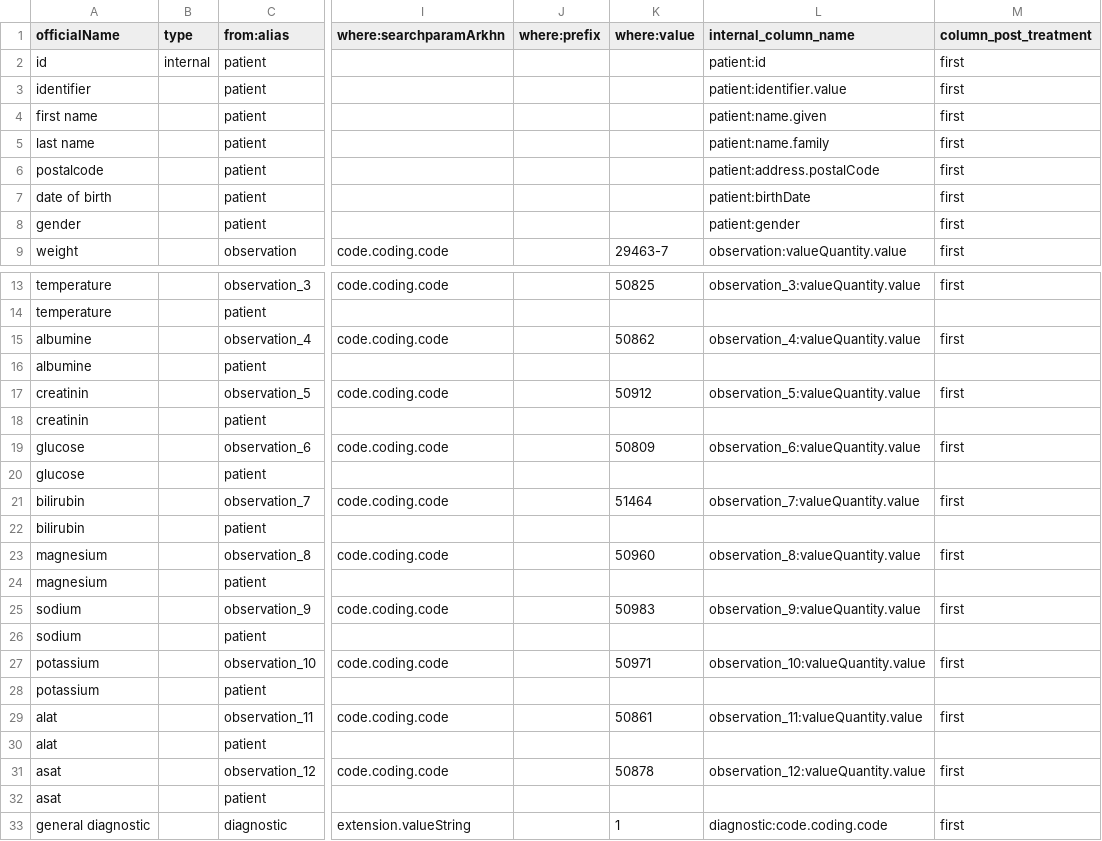
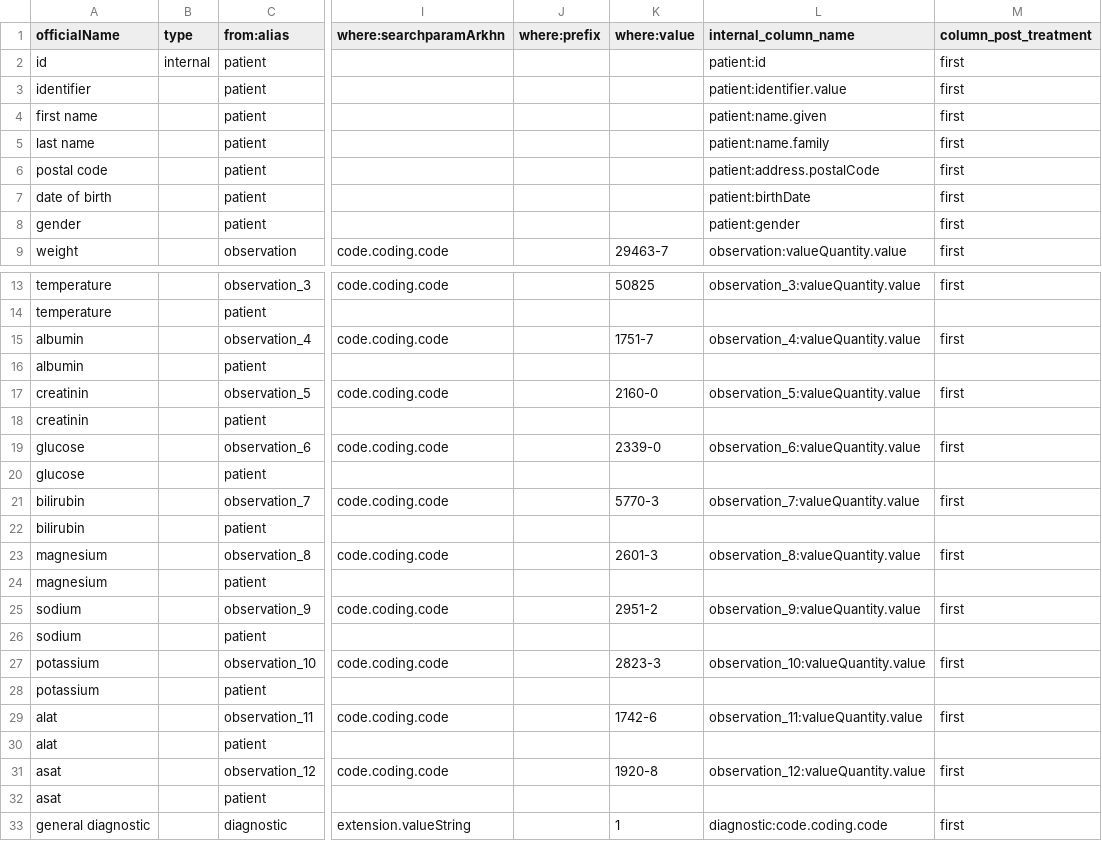
Before and after one commit to arkhn/warehouse-api, a CSV file: fhir-api/fhir2ecrf/metadata/crf_to_config.csv, drawn as a sheet; only a part is shown, gaps mark what is left out; the diff names each change by its address in the sheet, - before the commit and + after, or states it on an @@ line.

Commit message:
change crf_attributs config

```diff
--- a/fhir-api/fhir2ecrf/metadata/crf_to_config.csv
+++ b/fhir-api/fhir2ecrf/metadata/crf_to_config.csv
-A6 (officialName): postalcode
+A6 (officialName): postal code
-A15:A16 (officialName): albumine
+A15:A16 (officialName): albumin
-K15 (where:value): 50862
+K15 (where:value): 1751-7
-K17 (where:value): 50912
+K17 (where:value): 2160-0
-K19 (where:value): 50809
+K19 (where:value): 2339-0
-K21 (where:value): 51464
+K21 (where:value): 5770-3
-K23 (where:value): 50960
+K23 (where:value): 2601-3
-K25 (where:value): 50983
+K25 (where:value): 2951-2
-K27 (where:value): 50971
+K27 (where:value): 2823-3
-K29 (where:value): 50861
+K29 (where:value): 1742-6
-K31 (where:value): 50878
+K31 (where:value): 1920-8
```
